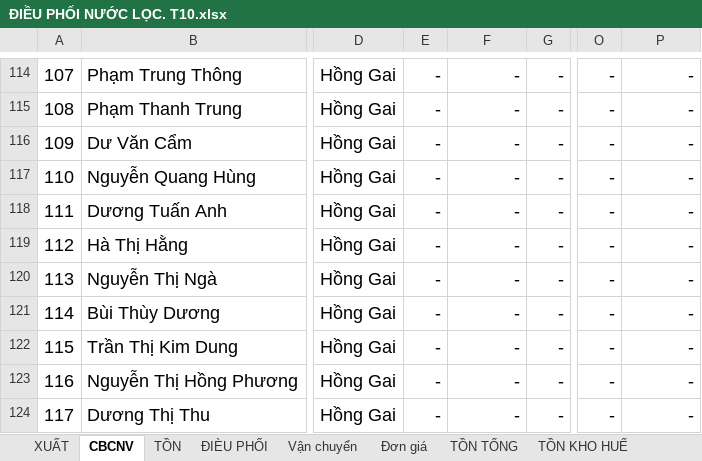
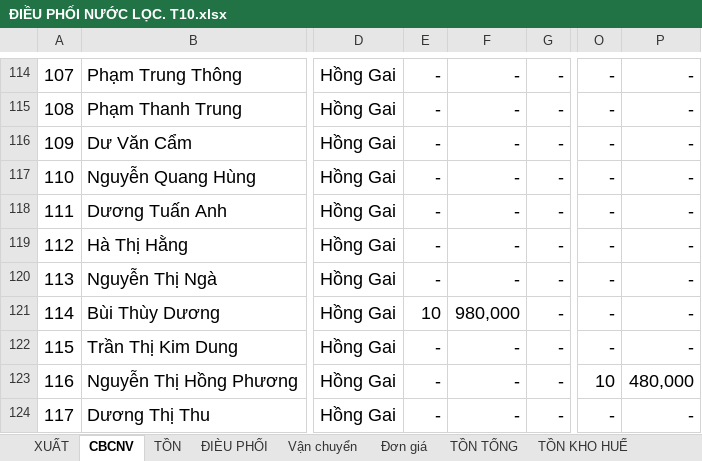
Before and after one commit to MiERP/QLBanHang, an Excel workbook: excel/ĐIỀU PHỐI NƯỚC LỌC. T10.xlsx, sheet CBCNV, drawn as a sheet; only a part is shown, gaps mark what is left out; values as stored, in another font and other column widths than the file's, no borders; conditional formats not drawn; the diff covers the shown part only; the diff names each change by its address in the sheet, - before the commit and + after, or states it on an @@ line.

```diff
--- a/excel/ĐIỀU PHỐI NƯỚC LỌC. T10.xlsx (sheet CBCNV)
+++ b/excel/ĐIỀU PHỐI NƯỚC LỌC. T10.xlsx (sheet CBCNV)
-E121: -
+E121: 10
-F121: -
+F121: 980,000
-O123: -
+O123: 10
-P123: -
+P123: 480,000
```
Also changed, not shown: 1 added row, 1 removed row and 25 edited cells elsewhere in this sheet, sheet XUẤT, sheet nhập từ CP, sheet TỒN TỔNG, sheet TỒN KHO HUẾ, sheet ĐIÈU PHỐI, sheet TỒN KHO TĂNG ÁP, 4 more sheets, formulas that keep their value, hidden cells, 5 other files.
